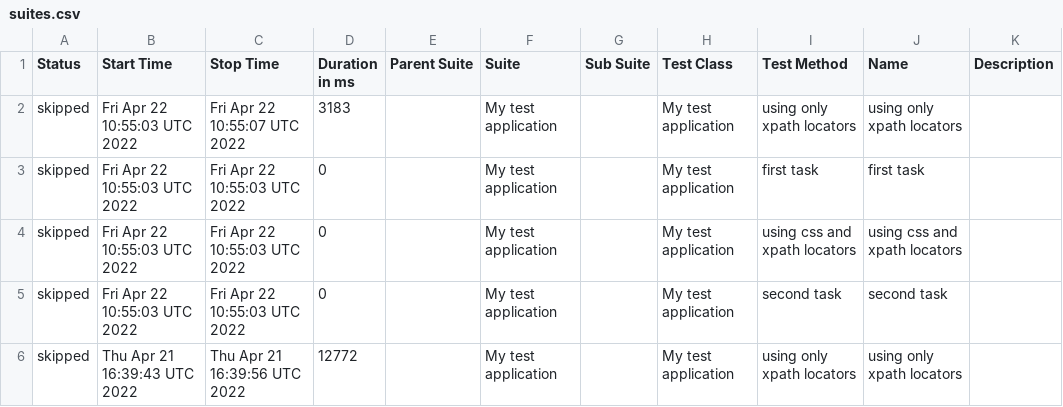
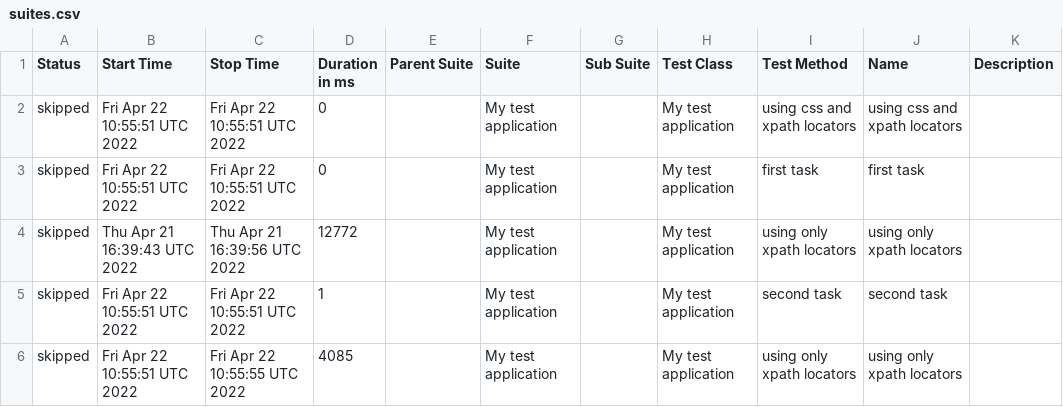
Before and after one commit to zefirlover/QA-test-task, a CSV file: docs/data/suites.csv, drawn as a sheet.

Commit message:
Deploying to gh-pages from @ zefirlover/QA-test-task@c0dcefab86a33011c10d82e2f5a2ceca6382b0e5 🚀

```diff
--- a/docs/data/suites.csv
+++ b/docs/data/suites.csv
@@ -1,6 +1,6 @@
 "Status","Start Time","Stop Time","Duration in ms","Parent Suite","Suite","Sub Suite","Test Class","Test Method","Name","Description"
-"skipped","Fri Apr 22 10:55:03 UTC 2022","Fri Apr 22 10:55:07 UTC 2022","3183","","My test application","","My test application","using only xpath locators","using only xpath locators",""
-"skipped","Fri Apr 22 10:55:03 UTC 2022","Fri Apr 22 10:55:03 UTC 2022","0","","My test application","","My test application","first task","first task",""
-"skipped","Fri Apr 22 10:55:03 UTC 2022","Fri Apr 22 10:55:03 UTC 2022","0","","My test application","","My test application","using css and xpath locators","using css and xpath locators",""
-"skipped","Fri Apr 22 10:55:03 UTC 2022","Fri Apr 22 10:55:03 UTC 2022","0","","My test application","","My test application","second task","second task",""
+"skipped","Fri Apr 22 10:55:51 UTC 2022","Fri Apr 22 10:55:51 UTC 2022","0","","My test application","","My test application","using css and xpath locators","using css and xpath locators",""
+"skipped","Fri Apr 22 10:55:51 UTC 2022","Fri Apr 22 10:55:51 UTC 2022","0","","My test application","","My test application","first task","first task",""
 "skipped","Thu Apr 21 16:39:43 UTC 2022","Thu Apr 21 16:39:56 UTC 2022","12772","","My test application","","My test application","using only xpath locators","using only xpath locators",""
+"skipped","Fri Apr 22 10:55:51 UTC 2022","Fri Apr 22 10:55:51 UTC 2022","1","","My test application","","My test application","second task","second task",""
+"skipped","Fri Apr 22 10:55:51 UTC 2022","Fri Apr 22 10:55:55 UTC 2022","4085","","My test application","","My test application","using only xpath locators","using only xpath locators",""
```
Also changed, not shown: 25 other files.
